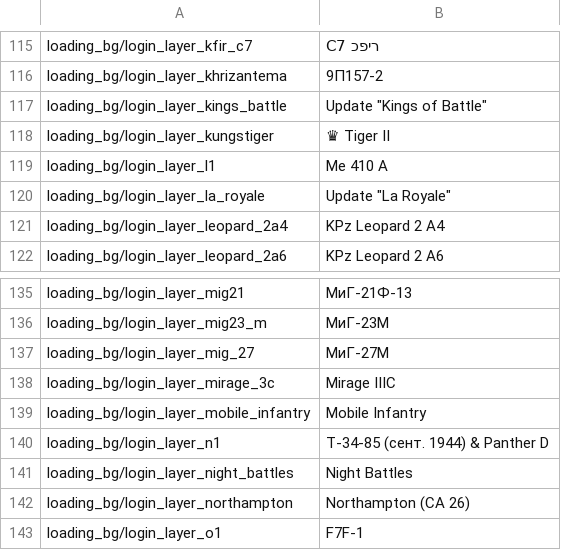
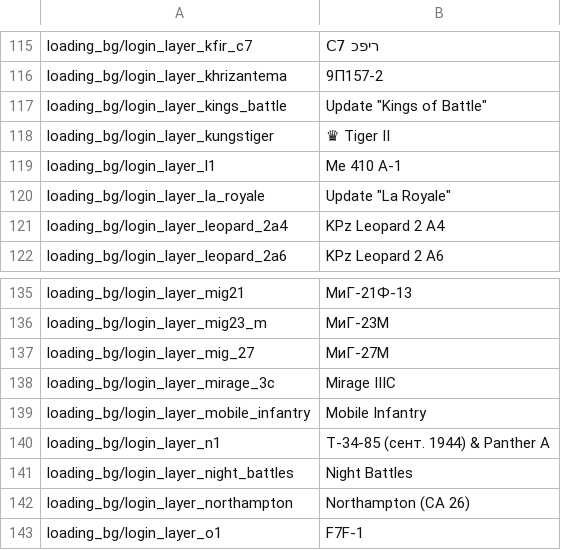
Before and after one commit to kleinerPanzer/WT-Custom-Localization, a CSV file: MOD_bg.csv, drawn as a sheet; only a part is shown, gaps mark what is left out; the diff covers the shown part only.

```diff
--- a/MOD_bg.csv
+++ b/MOD_bg.csv
@@ -118,3 +118,3 @@ loading_bg/login_layer_kings_battle;Update "Kings of Battle"
 loading_bg/login_layer_kungstiger;♛ Tiger II
-loading_bg/login_layer_l1;Me 410 A
+loading_bg/login_layer_l1;Me 410 A-1
 loading_bg/login_layer_la_royale;Update "La Royale"
@@ -139,3 +139,3 @@ loading_bg/login_layer_mirage_3c;Mirage IIIC
 loading_bg/login_layer_mobile_infantry;Mobile Infantry
-loading_bg/login_layer_n1;Т-34-85 (сент. 1944) & Panther D
+loading_bg/login_layer_n1;Т-34-85 (сент. 1944) & Panther A
 loading_bg/login_layer_night_battles;Night Battles
```
Also changed, not shown: 7 edited cells elsewhere in this file.
